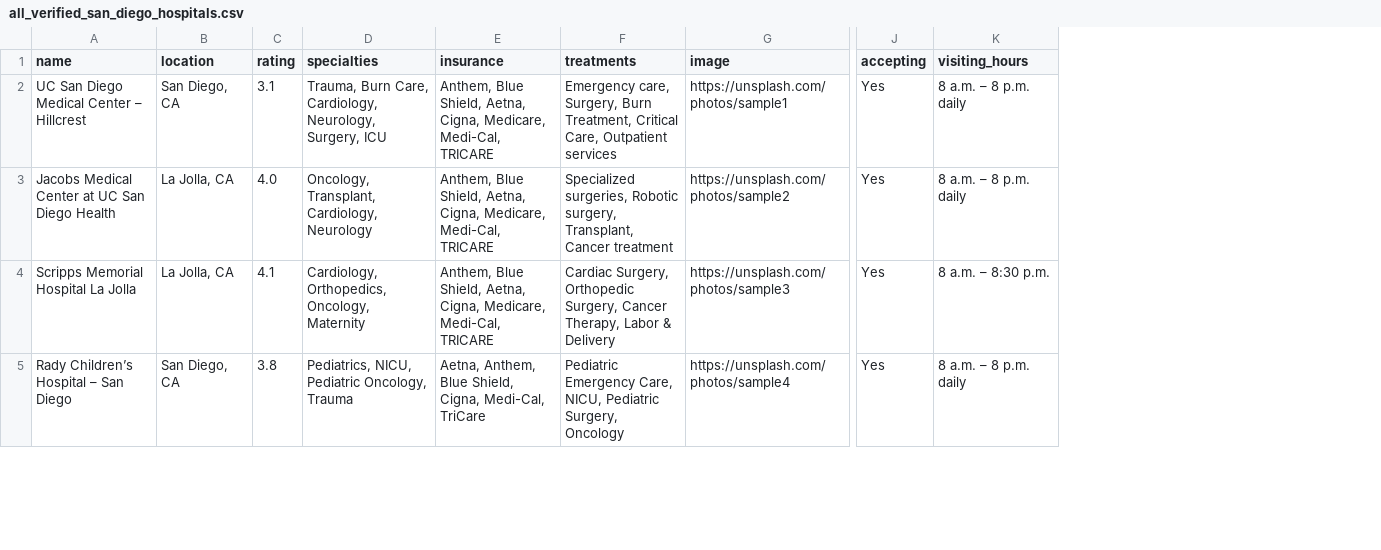
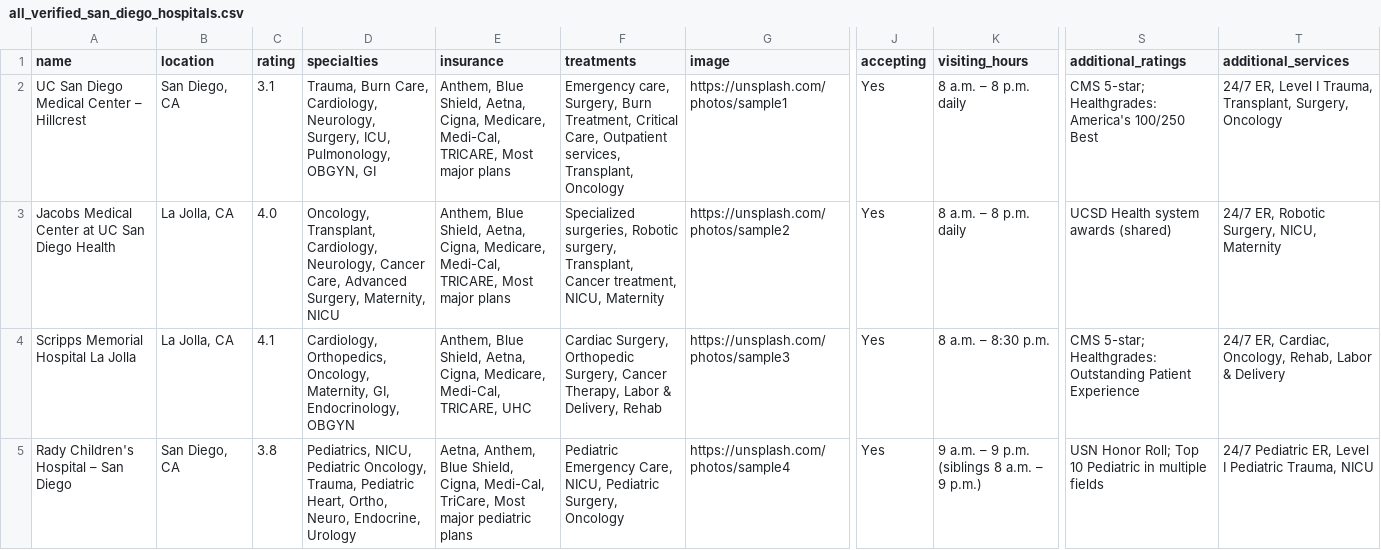
Before and after one commit to GavinCopley/Palomar-MediPulse-Backend, a CSV file: api/all_verified_san_diego_hospitals.csv, drawn as a sheet; only a part is shown, gaps mark what is left out; the diff covers the shown part only; the diff names each change by its address in the sheet, - before the commit and + after, or states it on an @@ line.

```diff
--- a/api/all_verified_san_diego_hospitals.csv
+++ b/api/all_verified_san_diego_hospitals.csv
+column S (additional_ratings), rows 2-5: CMS 5-star; Healthgrades: America's 100/250 Best | UCSD Health system awards (shared) | CMS 5-star; Healthgrades: Outstanding Patient Experience | USN Honor Roll; Top 10 Pediatric in multiple fields
+column T (additional_services), rows 2-5: 24/7 ER, Level I Trauma, Transplant, Surgery, Oncology | 24/7 ER, Robotic Surgery, NICU, Maternity | 24/7 ER, Cardiac, Oncology, Rehab, Labor & Delivery | 24/7 Pediatric ER, Level I Pediatric Trauma, NICU
-D2 (specialties): …Neurology, Surgery, ICU
+D2 (specialties): …Neurology, Surgery, ICU, Pulmonology, OBGYN, GI
-E2:E3 (insurance): …Medicare, Medi-Cal, TRICARE
+E2:E3 (insurance): …Medicare, Medi-Cal, TRICARE, Most major plans
-F2 (treatments): …Care, Outpatient services
+F2 (treatments): …Care, Outpatient services, Transplant, Oncology
-D3 (specialties): …Transplant, Cardiology, Neurology
+D3 (specialties): …Transplant, Cardiology, Neurology, Cancer Care, Advanced Surgery, Maternity, NICU
-F3 (treatments): …Transplant, Cancer treatment
+F3 (treatments): …Transplant, Cancer treatment, NICU, Maternity
-D4 (specialties): …Orthopedics, Oncology, Maternity
+D4 (specialties): …Orthopedics, Oncology, Maternity, GI, Endocrinology, OBGYN
-E4 (insurance): …Medicare, Medi-Cal, TRICARE
+E4 (insurance): …Medicare, Medi-Cal, TRICARE, UHC
-F4 (treatments): …Labor & Delivery
+F4 (treatments): …Labor & Delivery, Rehab
-A5 (name): Rady Children’s Hospital – San Diego
+A5 (name): Rady Children's Hospital – San Diego
-D5 (specialties): …Pediatric Oncology, Trauma
+D5 (specialties): …Pediatric Oncology, Trauma, Pediatric Heart, Ortho, Neuro, Endocrine, Urology
-E5 (insurance): …Cigna, Medi-Cal, TriCare
+E5 (insurance): …Cigna, Medi-Cal, TriCare, Most major pediatric plans
-K5 (visiting_hours): 8 a.m. – 8 p.m. daily
+K5 (visiting_hours): 9 a.m. – 9 p.m. (siblings 8 a.m. – 9 p.m.)
```
Also changed, not shown: 23 edited cells elsewhere in this file, 6 other files.
